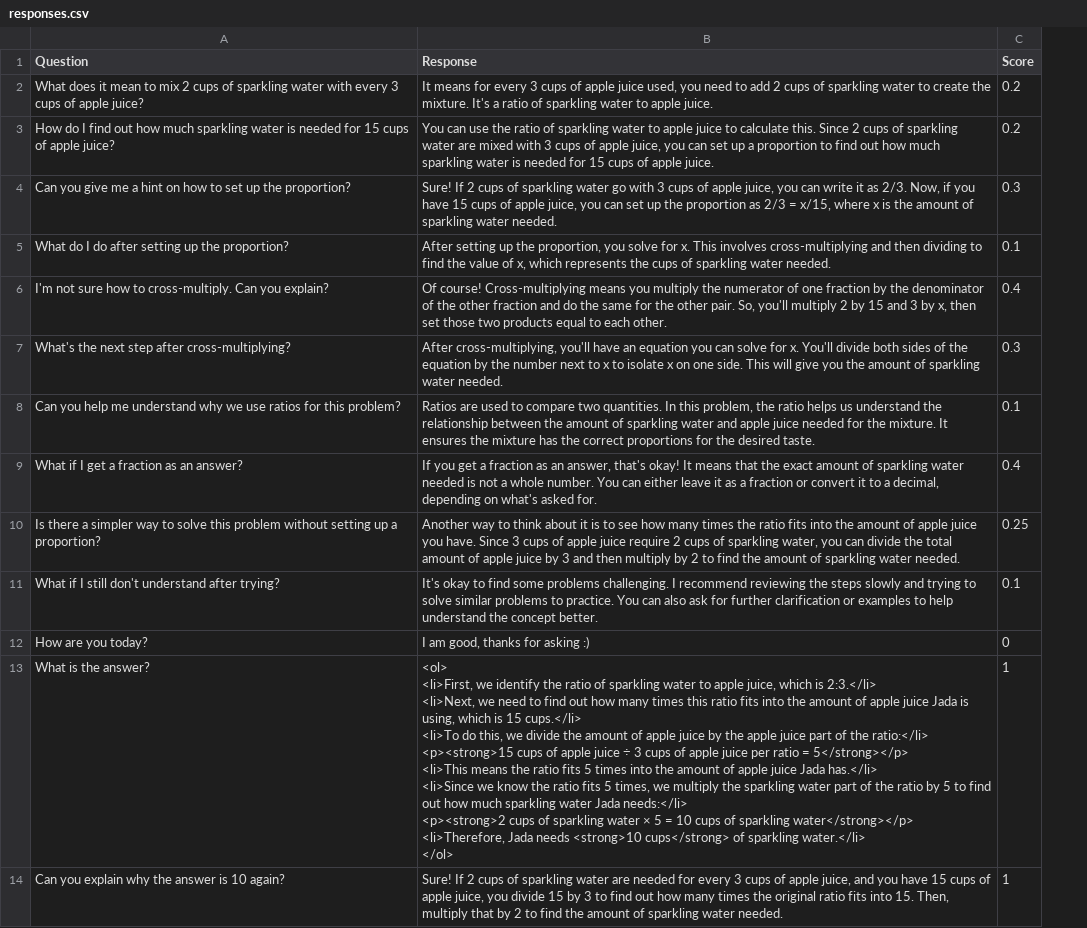
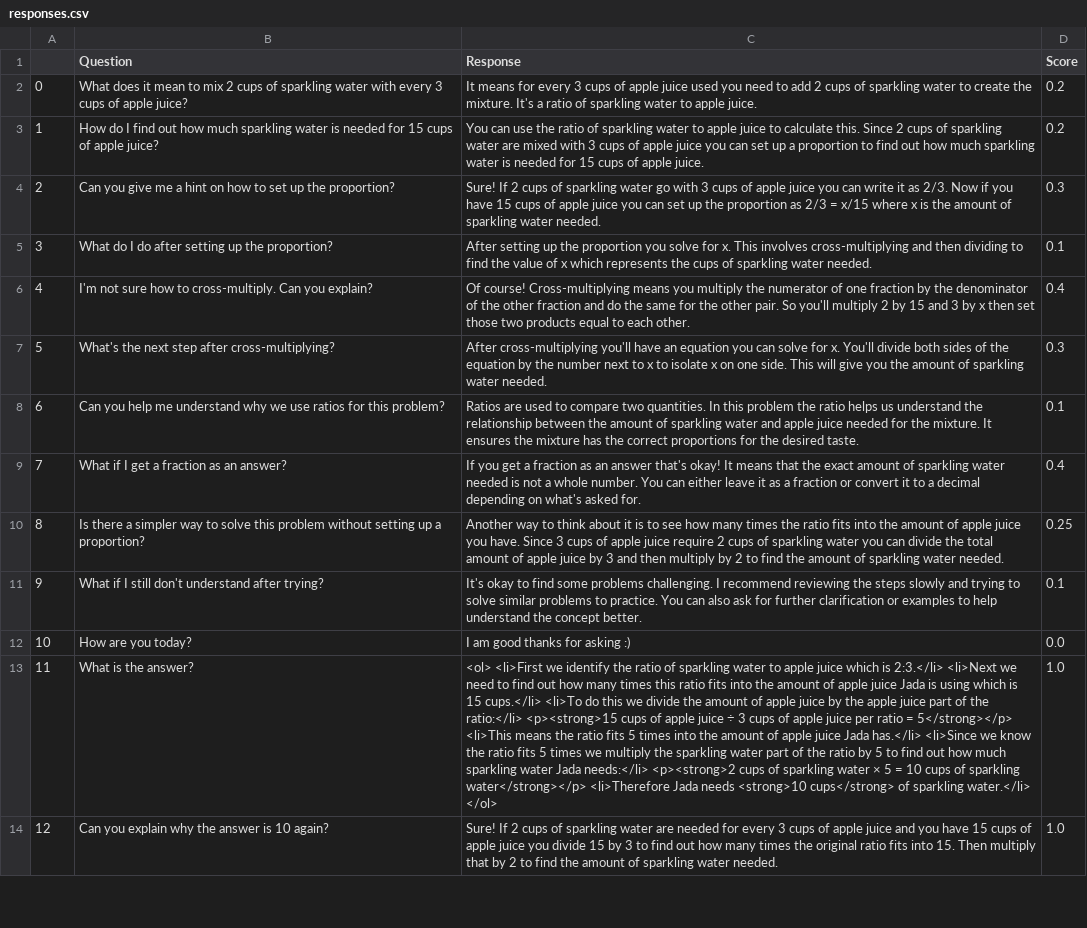
Before and after one commit to wordebyter/CAITNLPBot, a CSV file: responses.csv, drawn as a sheet; only a part is shown; addresses are those after the commit; ↵ is a line break in a cell; the diff covers the shown part only; the diff names each change by its address in the sheet, - before the commit and + after, or states it on an @@ line.

```diff
--- a/responses.csv
+++ b/responses.csv
+column A, rows 2-14: 0 | 1 | 2 | 3 | 4 | 5 | 6 | 7 | 8 | 9 | 10 | 11 | 12
-C2 (Response): …apple juice used, you need…
+C2 (Response): …apple juice used you need…
-C3 (Response): …of apple juice, you can…
+C3 (Response): …of apple juice you can…
-C4 (Response): …of apple juice, you can write it as 2/3. Now, if you have 15 cups of apple juice, you can set up the proportion as 2/3 = x/15, where x…
+C4 (Response): …of apple juice you can write it as 2/3. Now if you have 15 cups of apple juice you can set up the proportion as 2/3 = x/15 where x…
-C5 (Response): …up the proportion, you solve for x. This involves cross-multiplying and then dividing to find the value of x, which represents…
+C5 (Response): …up the proportion you solve for x. This involves cross-multiplying and then dividing to find the value of x which represents…
-C6 (Response): …other pair. So, you'll multiply 2 by 15 and 3 by x, then set…
+C6 (Response): …other pair. So you'll multiply 2 by 15 and 3 by x then set…
-C7 (Response): After cross-multiplying, you'll have…
+C7 (Response): After cross-multiplying you'll have…
-C8 (Response): …In this problem, the ratio…
+C8 (Response): …In this problem the ratio…
-C9 (Response): …as an answer, that's okay! It means that the exact amount of sparkling water needed is not a whole number. You can either leave it as a fraction or convert it to a decimal, depending on…
+C9 (Response): …as an answer that's okay! It means that the exact amount of sparkling water needed is not a whole number. You can either leave it as a fraction or convert it to a decimal depending on…
-C10 (Response): …of sparkling water, you can…
+C10 (Response): …of sparkling water you can…
-C12 (Response): I am good, thanks for asking :)
+C12 (Response): I am good thanks for asking :)
-D12 (Score): 0
+D12 (Score): 0.0
-C13 (Response): <ol> ↵ <li>First, we identify the ratio of sparkling water to apple juice, which is 2:3.</li> ↵ <li>Next, we need to find out how many times this ratio fits into the amount of apple juice Jada is using, which is 15 cups.</li> ↵ <li>To do this, we divide the amount of apple juice by the apple juice part of the ratio:</li> ↵ <p><strong>15 cups of apple juice ÷ 3 cups of apple juice per ratio = 5</strong></p> ↵ <li>This means the ratio fits 5 times into the amount of apple juice Jada has.</li> ↵ <li>Since we know the ratio fits 5 times, we multiply the sparkling water part of the ratio by 5 to find out how much sparkling water Jada needs:</li> ↵ <p><strong>2 cups of sparkling water × 5 = 10 cups of sparkling water</strong></p> ↵ <li>Therefore, Jada needs…
+C13 (Response): <ol> <li>First we identify the ratio of sparkling water to apple juice which is 2:3.</li> <li>Next we need to find out how many times this ratio fits into the amount of apple juice Jada is using which is 15 cups.</li> <li>To do this we divide the amount of apple juice by the apple juice part of the ratio:</li> <p><strong>15 cups of apple juice ÷ 3 cups of apple juice per ratio = 5</strong></p> <li>This means the ratio fits 5 times into the amount of apple juice Jada has.</li> <li>Since we know the ratio fits 5 times we multiply the sparkling water part of the ratio by 5 to find out how much sparkling water Jada needs:</li> <p><strong>2 cups of sparkling water × 5 = 10 cups of sparkling water</strong></p> <li>Therefore Jada needs…
-D13:D14 (Score): 1
+D13:D14 (Score): 1.0
-C14 (Response): …of apple juice, and you have 15 cups of apple juice, you divide 15 by 3 to find out how many times the original ratio fits into 15. Then, multiply that…
+C14 (Response): …of apple juice and you have 15 cups of apple juice you divide 15 by 3 to find out how many times the original ratio fits into 15. Then multiply that…
```
Also changed, not shown: 14 edited cells elsewhere in this file, 1 other file.
